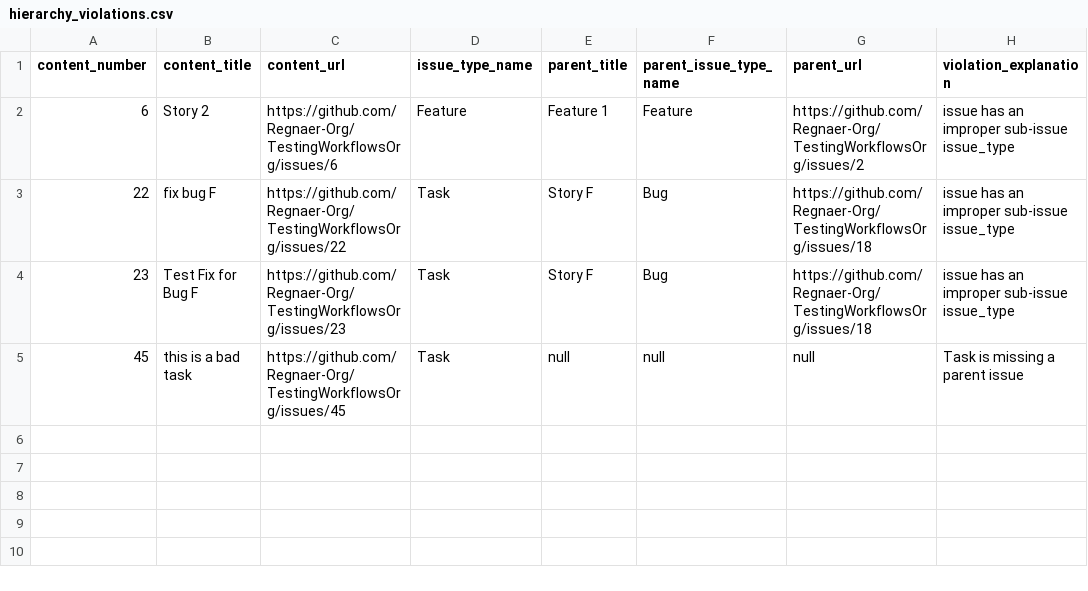
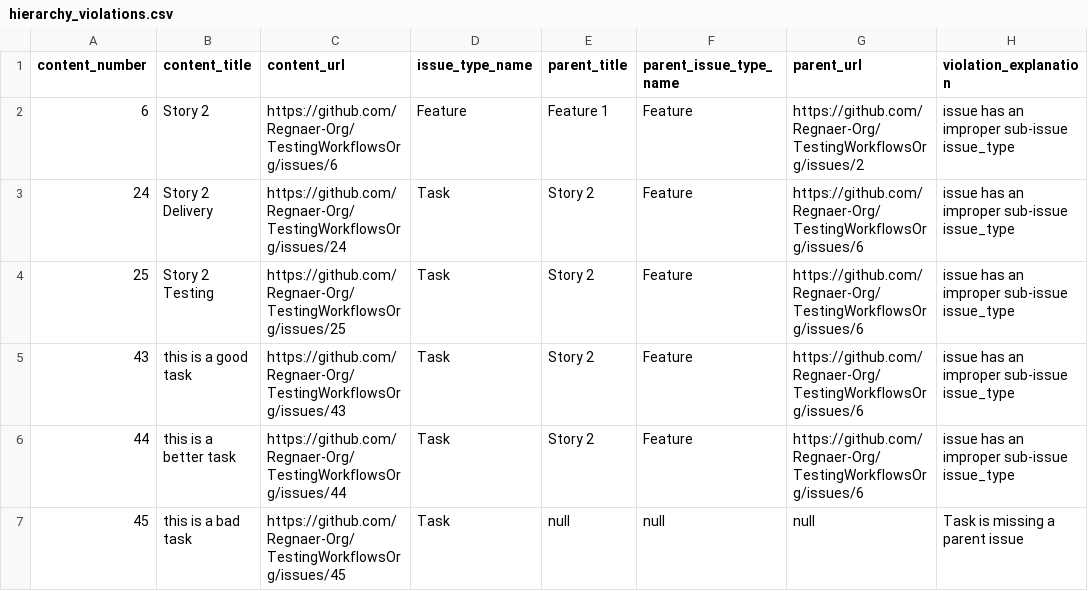
Before and after one commit to Regnaer-Org/TestingWorkflowsOrg, a CSV file: backloghealth/hierarchy_violations.csv, drawn as a sheet.

```diff
--- a/backloghealth/hierarchy_violations.csv
+++ b/backloghealth/hierarchy_violations.csv
@@ -2,4 +2,6 @@ content_number,content_title,content_url,issue_type_name,parent_title,parent_iss
 6,Story 2,https://github.com/Regnaer-Org/TestingWorkflowsOrg/issues/6,Feature,Feature 1,Feature,https://github.com/Regnaer-Org/TestingWorkflowsOrg/issues/2,issue has an improper sub-issue issue_type
-22,fix bug F,https://github.com/Regnaer-Org/TestingWorkflowsOrg/issues/22,Task,Story F,Bug,https://github.com/Regnaer-Org/TestingWorkflowsOrg/issues/18,issue has an improper sub-issue issue_type
-23,Test Fix for Bug F,https://github.com/Regnaer-Org/TestingWorkflowsOrg/issues/23,Task,Story F,Bug,https://github.com/Regnaer-Org/TestingWorkflowsOrg/issues/18,issue has an improper sub-issue issue_type
+24,Story 2 Delivery,https://github.com/Regnaer-Org/TestingWorkflowsOrg/issues/24,Task,Story 2,Feature,https://github.com/Regnaer-Org/TestingWorkflowsOrg/issues/6,issue has an improper sub-issue issue_type
+25,Story 2 Testing,https://github.com/Regnaer-Org/TestingWorkflowsOrg/issues/25,Task,Story 2,Feature,https://github.com/Regnaer-Org/TestingWorkflowsOrg/issues/6,issue has an improper sub-issue issue_type
+43,this is a good task,https://github.com/Regnaer-Org/TestingWorkflowsOrg/issues/43,Task,Story 2,Feature,https://github.com/Regnaer-Org/TestingWorkflowsOrg/issues/6,issue has an improper sub-issue issue_type
+44,this is a better task,https://github.com/Regnaer-Org/TestingWorkflowsOrg/issues/44,Task,Story 2,Feature,https://github.com/Regnaer-Org/TestingWorkflowsOrg/issues/6,issue has an improper sub-issue issue_type
 45,this is a bad task,https://github.com/Regnaer-Org/TestingWorkflowsOrg/issues/45,Task,null,null,null,Task is missing a parent issue
```
